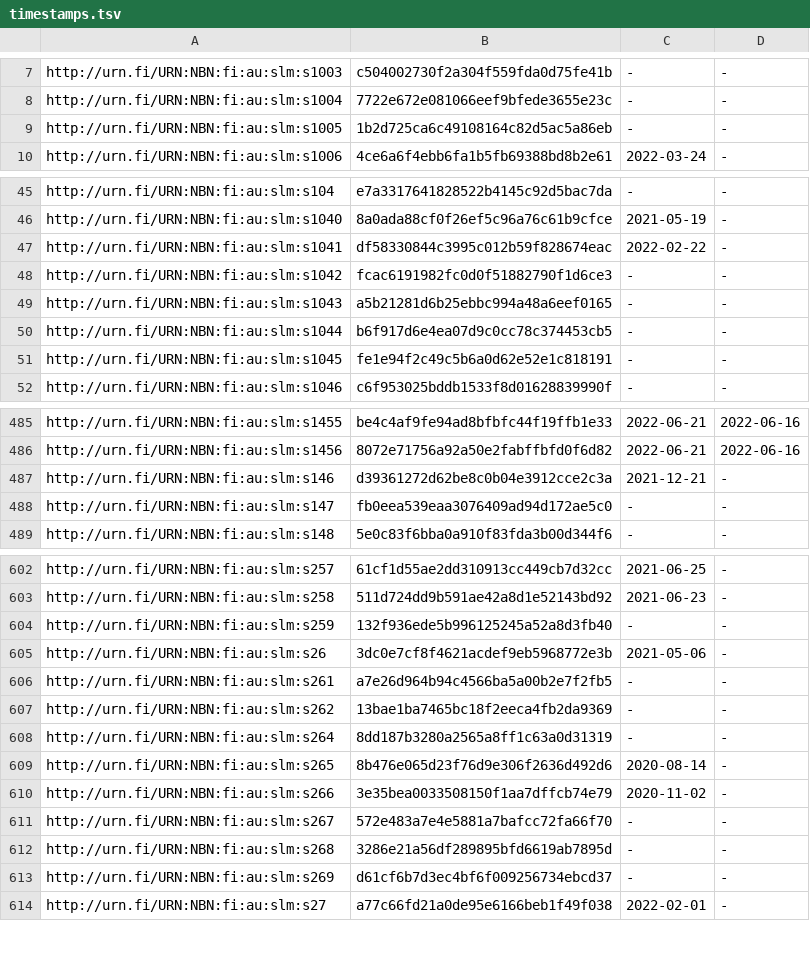
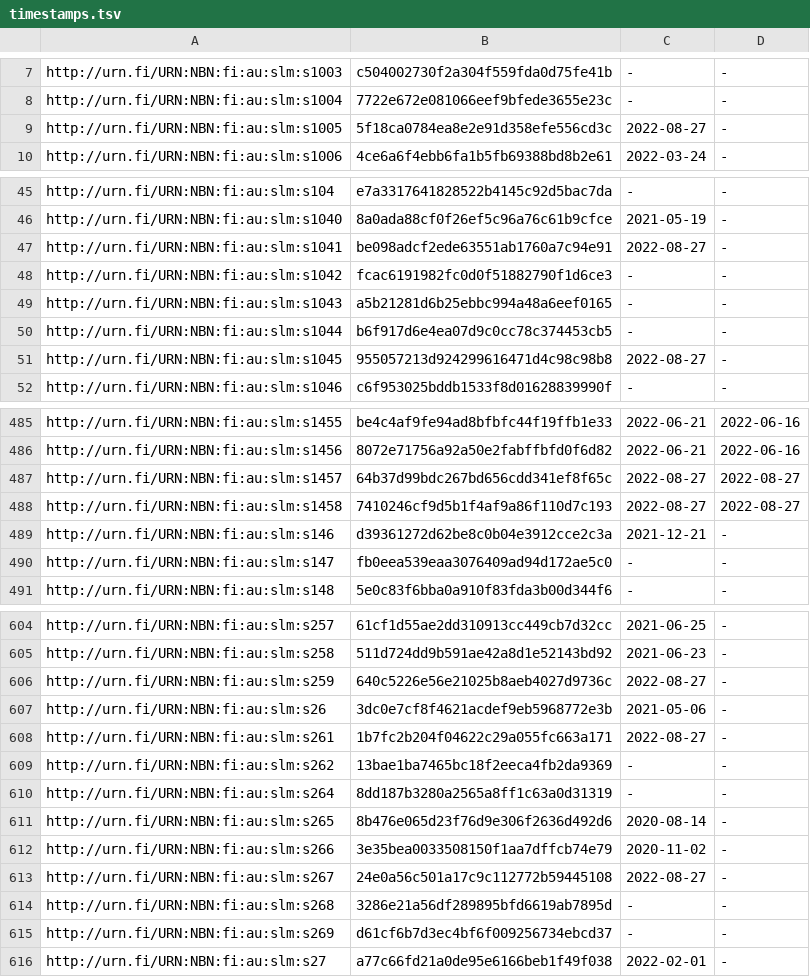
Before and after one commit to NatLibFi/Finto-data, a TSV file: vocabularies/slm/timestamps.tsv, drawn as a sheet; only a part is shown, gaps mark what is left out; the diff covers the shown part only.

```diff
--- a/vocabularies/slm/timestamps.tsv
+++ b/vocabularies/slm/timestamps.tsv
@@ -8,3 +8,3 @@ http://urn.fi/URN:NBN:fi:au:slm:s1003	c504002730f2a304f559fda0d75fe41b	-	-
 http://urn.fi/URN:NBN:fi:au:slm:s1004	7722e672e081066eef9bfede3655e23c	-	-
-http://urn.fi/URN:NBN:fi:au:slm:s1005	1b2d725ca6c49108164c82d5ac5a86eb	-	-
+http://urn.fi/URN:NBN:fi:au:slm:s1005	5f18ca0784ea8e2e91d358efe556cd3c	2022-08-27	-
 http://urn.fi/URN:NBN:fi:au:slm:s1006	4ce6a6f4ebb6fa1b5fb69388bd8b2e61	2022-03-24	-
@@ -46,3 +46,3 @@ http://urn.fi/URN:NBN:fi:au:slm:s104	e7a3317641828522b4145c92d5bac7da	-	-
 http://urn.fi/URN:NBN:fi:au:slm:s1040	8a0ada88cf0f26ef5c96a76c61b9cfce	2021-05-19	-
-http://urn.fi/URN:NBN:fi:au:slm:s1041	df58330844c3995c012b59f828674eac	2022-02-22	-
+http://urn.fi/URN:NBN:fi:au:slm:s1041	be098adcf2ede63551ab1760a7c94e91	2022-08-27	-
 http://urn.fi/URN:NBN:fi:au:slm:s1042	fcac6191982fc0d0f51882790f1d6ce3	-	-
@@ -50,3 +50,3 @@ http://urn.fi/URN:NBN:fi:au:slm:s1043	a5b21281d6b25ebbc994a48a6eef0165	-	-
 http://urn.fi/URN:NBN:fi:au:slm:s1044	b6f917d6e4ea07d9c0cc78c374453cb5	-	-
-http://urn.fi/URN:NBN:fi:au:slm:s1045	fe1e94f2c49c5b6a0d62e52e1c818191	-	-
+http://urn.fi/URN:NBN:fi:au:slm:s1045	955057213d924299616471d4c98c98b8	2022-08-27	-
 http://urn.fi/URN:NBN:fi:au:slm:s1046	c6f953025bddb1533f8d01628839990f	-	-
@@ -486,2 +486,4 @@ http://urn.fi/URN:NBN:fi:au:slm:s1455	be4c4af9fe94ad8bfbfc44f19ffb1e33	2022-06-2
 http://urn.fi/URN:NBN:fi:au:slm:s1456	8072e71756a92a50e2fabffbfd0f6d82	2022-06-21	2022-06-16
+http://urn.fi/URN:NBN:fi:au:slm:s1457	64b37d99bdc267bd656cdd341ef8f65c	2022-08-27	2022-08-27
+http://urn.fi/URN:NBN:fi:au:slm:s1458	7410246cf9d5b1f4af9a86f110d7c193	2022-08-27	2022-08-27
 http://urn.fi/URN:NBN:fi:au:slm:s146	d39361272d62be8c0b04e3912cce2c3a	2021-12-21	-
@@ -603,5 +605,5 @@ http://urn.fi/URN:NBN:fi:au:slm:s257	61cf1d55ae2dd310913cc449cb7d32cc	2021-06-25
 http://urn.fi/URN:NBN:fi:au:slm:s258	511d724dd9b591ae42a8d1e52143bd92	2021-06-23	-
-http://urn.fi/URN:NBN:fi:au:slm:s259	132f936ede5b996125245a52a8d3fb40	-	-
+http://urn.fi/URN:NBN:fi:au:slm:s259	640c5226e56e21025b8aeb4027d9736c	2022-08-27	-
 http://urn.fi/URN:NBN:fi:au:slm:s26	3dc0e7cf8f4621acdef9eb5968772e3b	2021-05-06	-
-http://urn.fi/URN:NBN:fi:au:slm:s261	a7e26d964b94c4566ba5a00b2e7f2fb5	-	-
+http://urn.fi/URN:NBN:fi:au:slm:s261	1b7fc2b204f04622c29a055fc663a171	2022-08-27	-
 http://urn.fi/URN:NBN:fi:au:slm:s262	13bae1ba7465bc18f2eeca4fb2da9369	-	-
@@ -610,3 +612,3 @@ http://urn.fi/URN:NBN:fi:au:slm:s265	8b476e065d23f76d9e306f2636d492d6	2020-08-14
 http://urn.fi/URN:NBN:fi:au:slm:s266	3e35bea0033508150f1aa7dffcb74e79	2020-11-02	-
-http://urn.fi/URN:NBN:fi:au:slm:s267	572e483a7e4e5881a7bafcc72fa66f70	-	-
+http://urn.fi/URN:NBN:fi:au:slm:s267	24e0a56c501a17c9c112772b59445108	2022-08-27	-
 http://urn.fi/URN:NBN:fi:au:slm:s268	3286e21a56df289895bfd6619ab7895d	-	-
```
Also changed, not shown: 62 edited cells elsewhere in this file, 2 other files.
